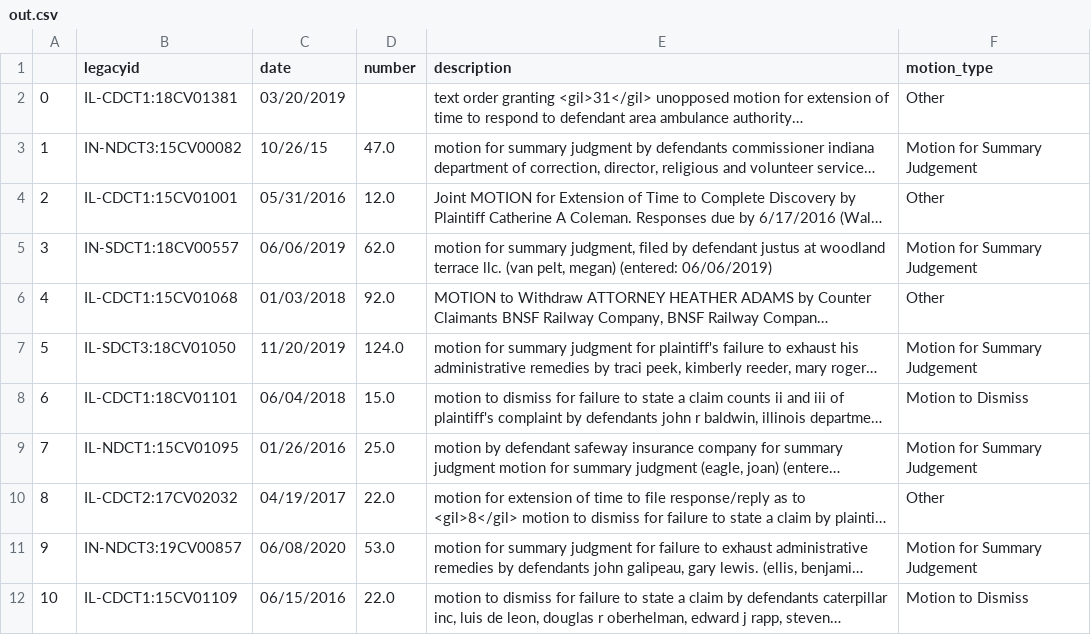
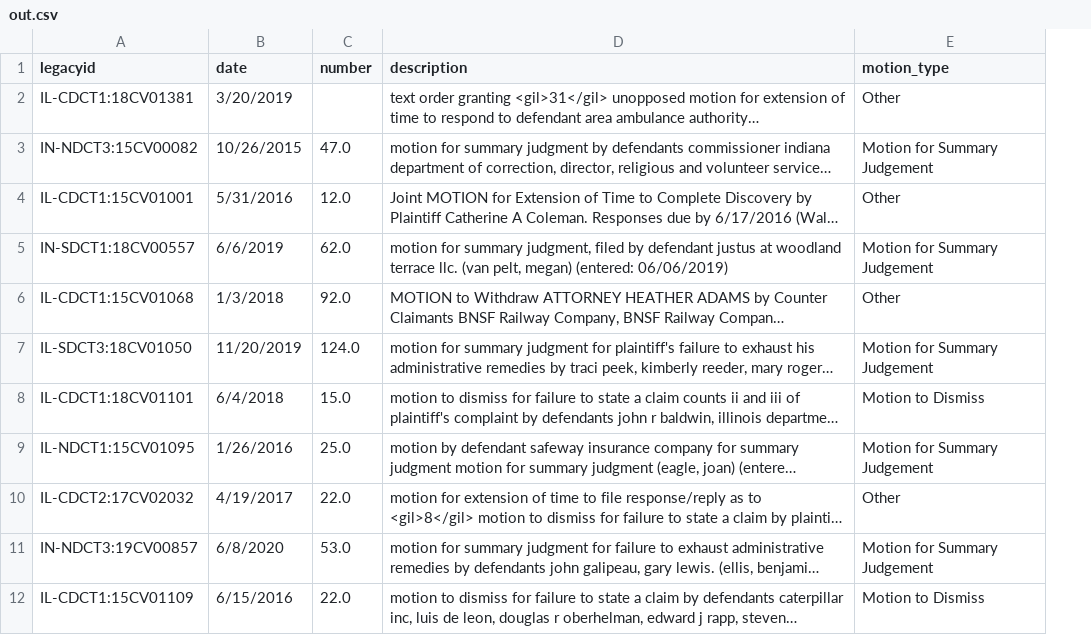
Before and after one commit to iamalanxue/thomseon-reuters, a CSV file: backend/static/out.csv, drawn as a sheet; only a part is shown; long unchanged cells end in …; removed rows and columns are numbered as before the commit, all else as after; the diff covers the shown part only; the diff names each change by its address in the sheet, - before the commit and + after, or states it on an @@ line.

```diff
--- a/backend/static/out.csv
+++ b/backend/static/out.csv
-column A, rows 2-12: 0 | 1 | 2 | 3 | 4 | 5 | 6 | 7 | 8 | 9 | 10
-B2 (date): 03/20/2019
+B2 (date): 3/20/2019
-B3 (date): 10/26/15
+B3 (date): 10/26/2015
-B4 (date): 05/31/2016
+B4 (date): 5/31/2016
-B5 (date): 06/06/2019
+B5 (date): 6/6/2019
-B6 (date): 01/03/2018
+B6 (date): 1/3/2018
-B8 (date): 06/04/2018
+B8 (date): 6/4/2018
-B9 (date): 01/26/2016
+B9 (date): 1/26/2016
-B10 (date): 04/19/2017
+B10 (date): 4/19/2017
-B11 (date): 06/08/2020
+B11 (date): 6/8/2020
-B12 (date): 06/15/2016
+B12 (date): 6/15/2016
```
Also changed, not shown: 10 added rows elsewhere in this file, backend/static/input.csv, 5 other files.
